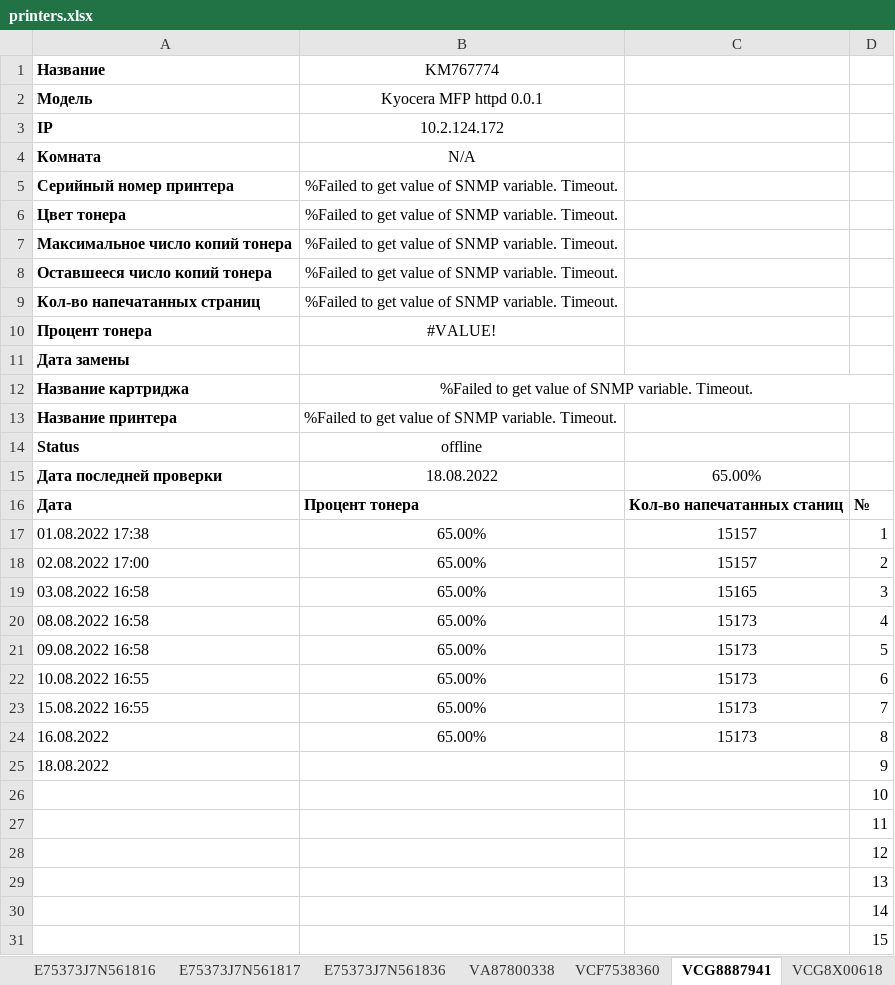
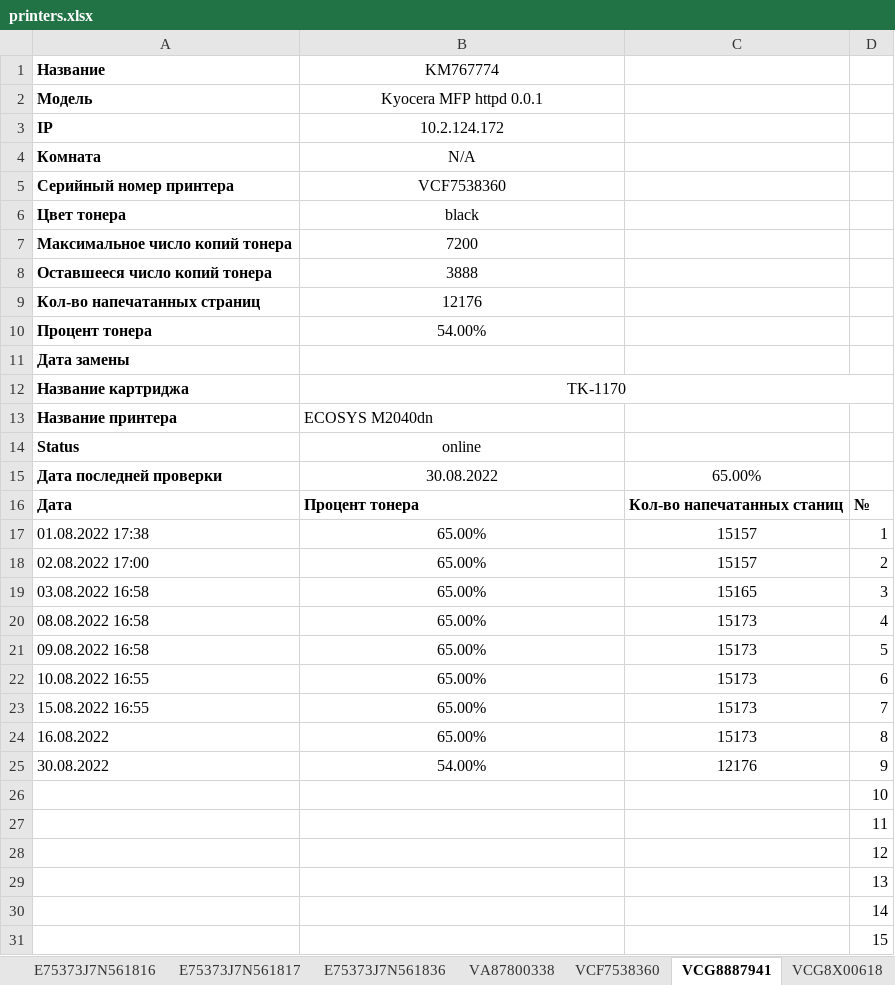
Before and after one commit to FlameDanita/PrinterMonitoring, an Excel workbook: printers.xlsx, sheet VCG8887941, drawn as a sheet; only a part is shown; values as stored, in another font and other column widths than the file's, no borders; charts and pictures not drawn; removed rows and columns are numbered as before the commit, all else as after; the diff names each change by its address in the sheet, - before the commit and + after, or states it on an @@ line.

```diff
--- a/printers.xlsx (sheet VCG8887941)
+++ b/printers.xlsx (sheet VCG8887941)
-B5: %Failed to get value of SNMP variable. Timeout.
+B5: VCF7538360
-B6: %Failed to get value of SNMP variable. Timeout.
+B6: black
-B7: %Failed to get value of SNMP variable. Timeout.
+B7: 7200
-B8: %Failed to get value of SNMP variable. Timeout.
+B8: 3888
-B9: %Failed to get value of SNMP variable. Timeout.
+B9: 12176
-B10: #VALUE!
+B10: 54.00%
-B12: %Failed to get value of SNMP variable. Timeout.
+B12: TK-1170
-B13: %Failed to get value of SNMP variable. Timeout.
+B13: ECOSYS M2040dn
-B14: offline
+B14: online
-B15: 18.08.2022
+B15: 30.08.2022
-row 25: 18.08.2022 |  |  | 9
+row 25: 30.08.2022 | 54.00% | 12176 | 9
```
Also changed, not shown: sheet MAIN, sheet E75373J7N556962, sheet ZDP1BJFF9000VXY, sheet VA87800338, sheet WVV11120, sheet CNB1L7J286, 13 more sheets, other sheet tabs, formulas that keep their value, charts or pictures, 2 other files.
